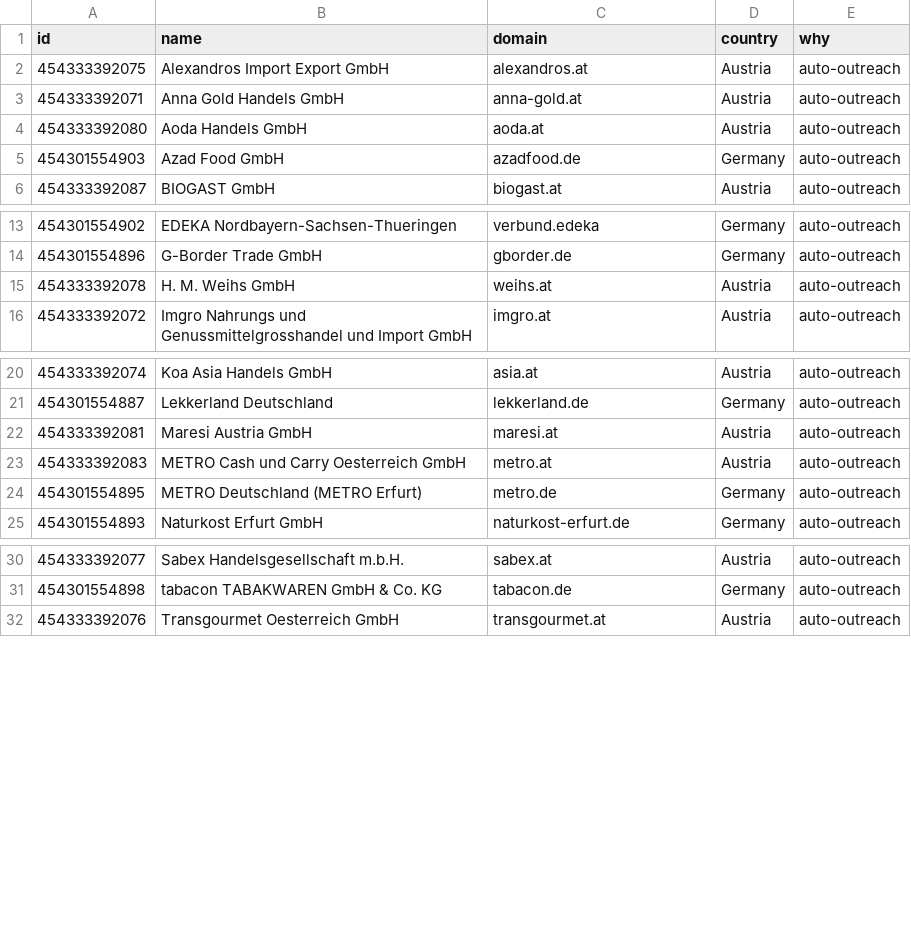
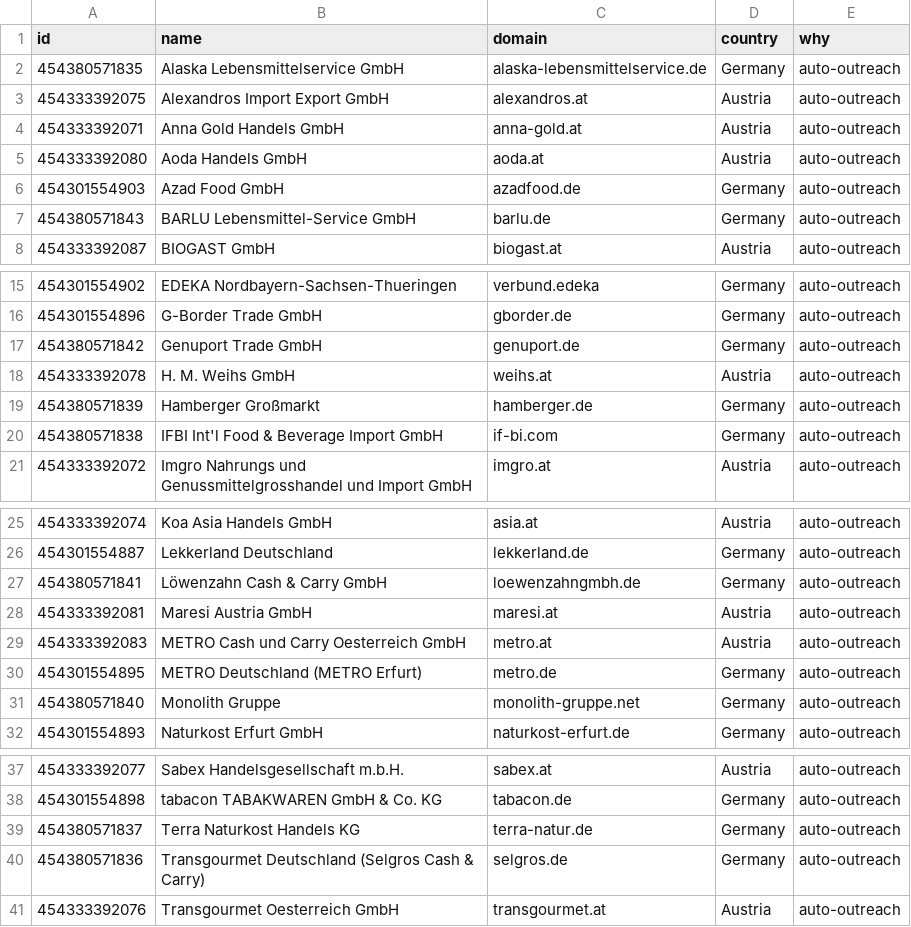
Before and after one commit to amodhsharma/diablo-outreach-v2, a CSV file: data/known_companies_test.csv, drawn as a sheet; only a part is shown, gaps mark what is left out; the diff names each change by its address in the sheet, - before the commit and + after, or states it on an @@ line.

```diff
--- a/data/known_companies_test.csv
+++ b/data/known_companies_test.csv
+row 2: 454380571835 | Alaska Lebensmittelservice GmbH | alaska-lebensmittelservice.de | Germany | auto-outreach
+row 7: 454380571843 | BARLU Lebensmittel-Service GmbH | barlu.de | Germany | auto-outreach
+row 17: 454380571842 | Genuport Trade GmbH | genuport.de | Germany | auto-outreach
+row 19: 454380571839 | Hamberger Großmarkt | hamberger.de | Germany | auto-outreach
+row 20: 454380571838 | IFBI Int'l Food & Beverage Import GmbH | if-bi.com | Germany | auto-outreach
+row 27: 454380571841 | Löwenzahn Cash & Carry GmbH | loewenzahngmbh.de | Germany | auto-outreach
+row 31: 454380571840 | Monolith Gruppe | monolith-gruppe.net | Germany | auto-outreach
+row 39: 454380571837 | Terra Naturkost Handels KG | terra-natur.de | Germany | auto-outreach
+row 40: 454380571836 | Transgourmet Deutschland (Selgros Cash & Carry) | selgros.de | Germany | auto-outreach
```
Also changed, not shown: 1 other file.
